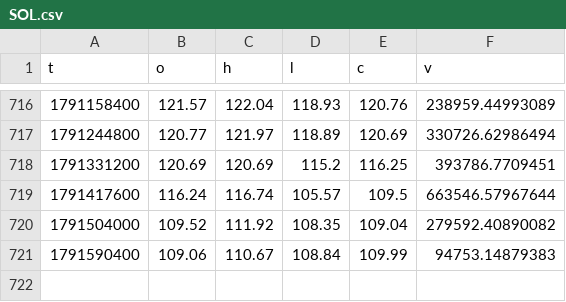
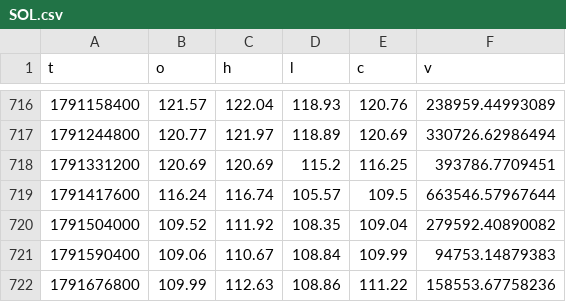
Before and after one commit to mayootomic-maker/project-ten, a CSV file: data/SOL.csv, drawn as a sheet; only a part is shown, gaps mark what is left out; the diff names each change by its address in the sheet, - before the commit and + after, or states it on an @@ line.

```diff
--- a/data/SOL.csv
+++ b/data/SOL.csv
+row 722: 1791676800 | 109.99 | 112.63 | 108.86 | 111.22 | 158553.67758236
```
Also changed, not shown: data/BTC.csv, data/ETH.csv, 5 other files.
